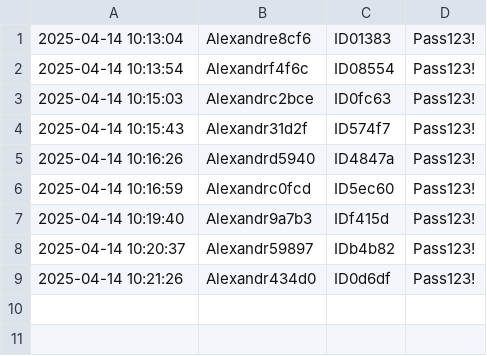
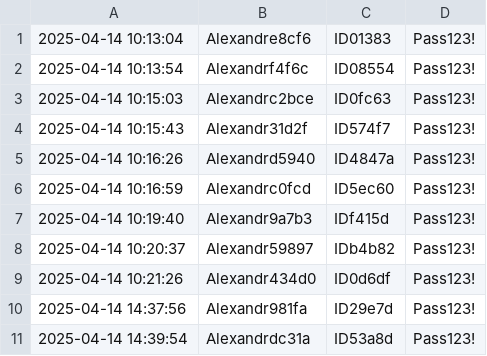
Before and after one commit to Montana054/orangehrm-ui-automation, a CSV file: test_data/users.csv, drawn as a sheet.

```diff
--- a/test_data/users.csv
+++ b/test_data/users.csv
@@ -9 +9,3 @@
 2025-04-14 10:21:26,Alexandr434d0,ID0d6df,Pass123!
+2025-04-14 14:37:56,Alexandr981fa,ID29e7d,Pass123!
+2025-04-14 14:39:54,Alexandrdc31a,ID53a8d,Pass123!
```
Also changed, not shown: 3 other files.
